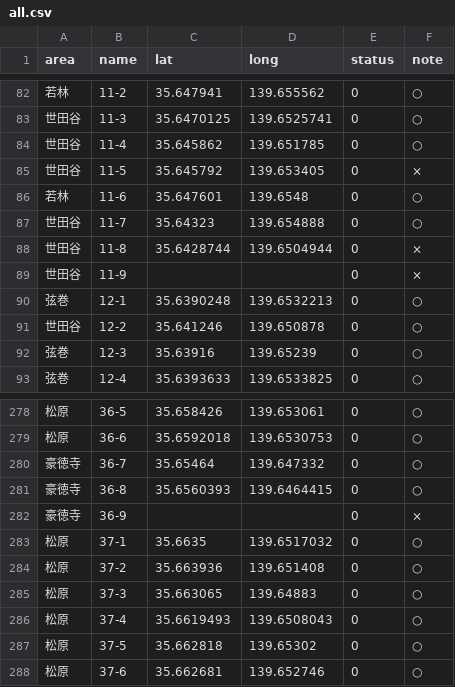
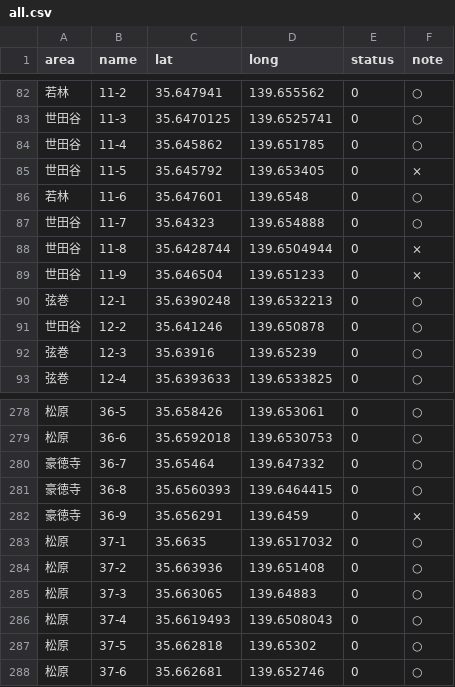
Before and after one commit to oguguogu/poster-map, a CSV file: public/data/all.csv, drawn as a sheet; only a part is shown, gaps mark what is left out.

```diff
--- a/public/data/all.csv
+++ b/public/data/all.csv
@@ -88,3 +88,3 @@ area,name,lat,long,status,note
 世田谷,11-8,35.6428744,139.6504944,0,×
-世田谷,11-9,,,0,×
+世田谷,11-9,35.646504,139.651233,0,×
 弦巻,12-1,35.6390248,139.6532213,0,○
@@ -281,3 +281,3 @@ area,name,lat,long,status,note
 豪徳寺,36-8,35.6560393,139.6464415,0,○
-豪徳寺,36-9,,,0,×
+豪徳寺,36-9,35.656291,139.6459,0,×
 松原,37-1,35.6635,139.6517032,0,○
```
Also changed, not shown: 3 other files.
